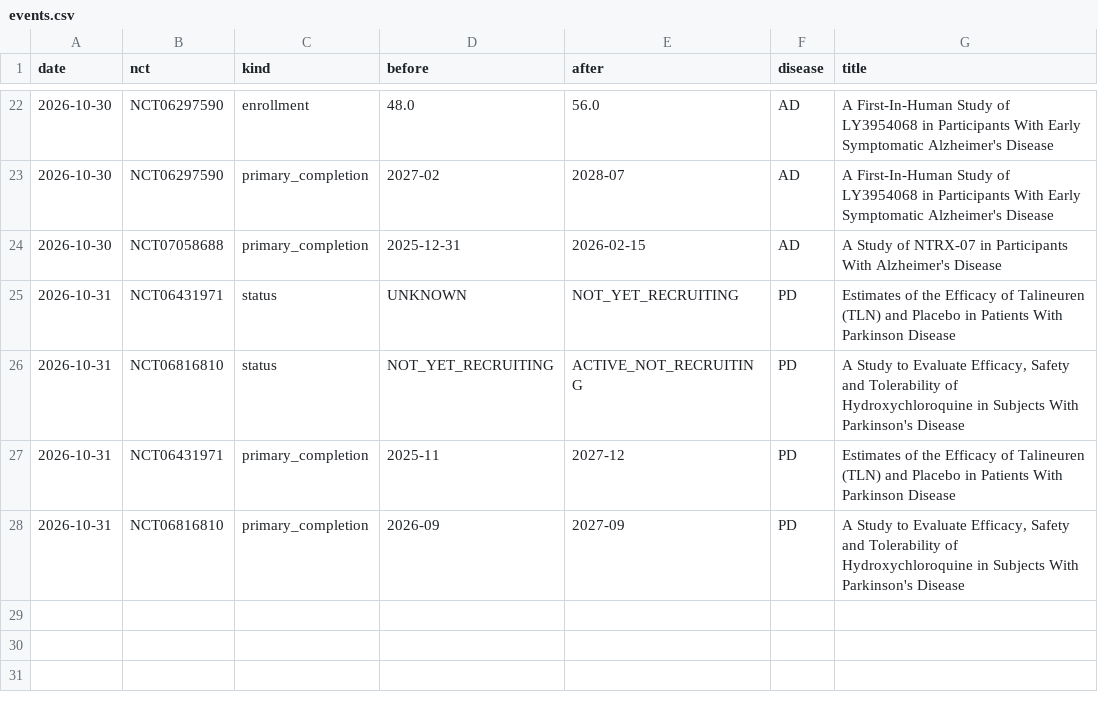
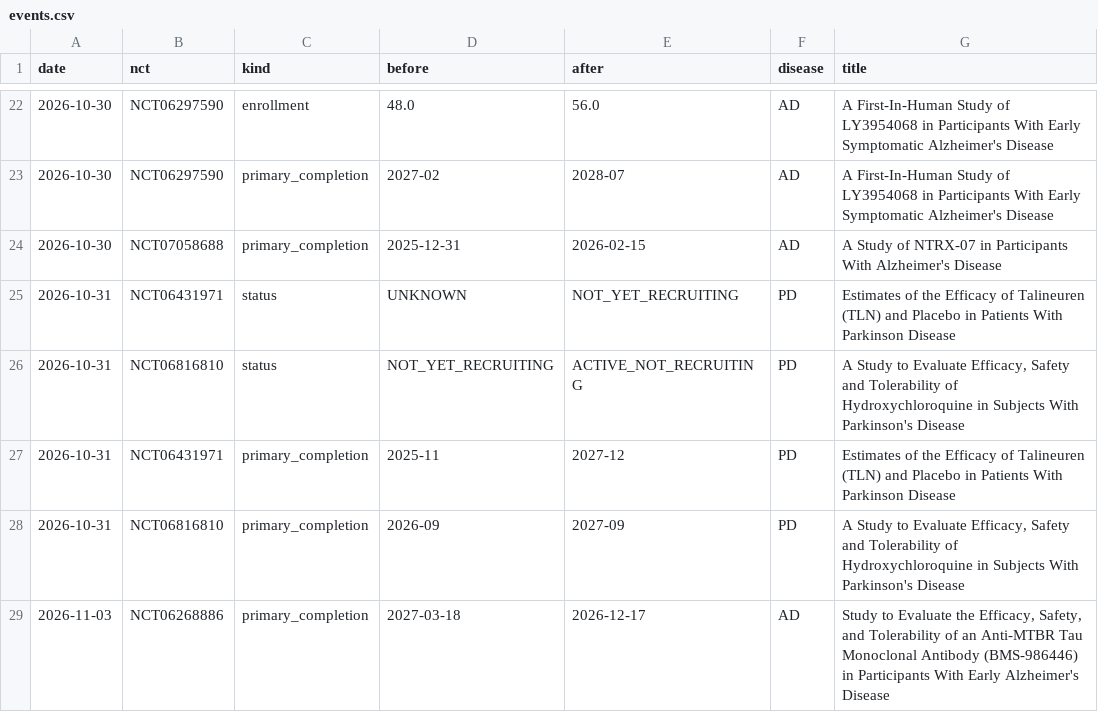
Before and after one commit to rddtrace-lab/neurotrials, a CSV file: data/events.csv, drawn as a sheet; only a part is shown, gaps mark what is left out; the diff names each change by its address in the sheet, - before the commit and + after, or states it on an @@ line.

```diff
--- a/data/events.csv
+++ b/data/events.csv
+row 29: 2026-11-03 | NCT06268886 | primary_completion | 2027-03-18 | 2026-12-17 | AD | Study to Evaluate the Efficacy, Safety, and Tolerability of an Anti-MTBR Tau Monoclonal Antibody (BMS-986446) in Participants With Early Alzheimer's Disease
```
Also changed, not shown: data/cart/events.csv, data/cart/trials_latest.csv, 3 other files.
